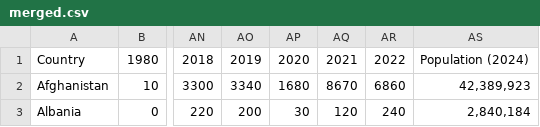
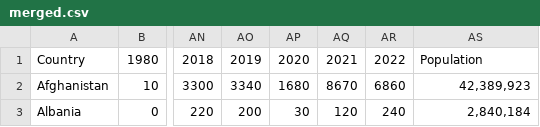
Before and after one commit to MilkT34/3179, a CSV file: merged.csv, drawn as a sheet; only a part is shown, gaps mark what is left out; the diff names each change by its address in the sheet, - before the commit and + after, or states it on an @@ line.

Commit message:
Updated dataset headers

```diff
--- a/merged.csv
+++ b/merged.csv
-AS1: Population (2024)
+AS1: Population
```
